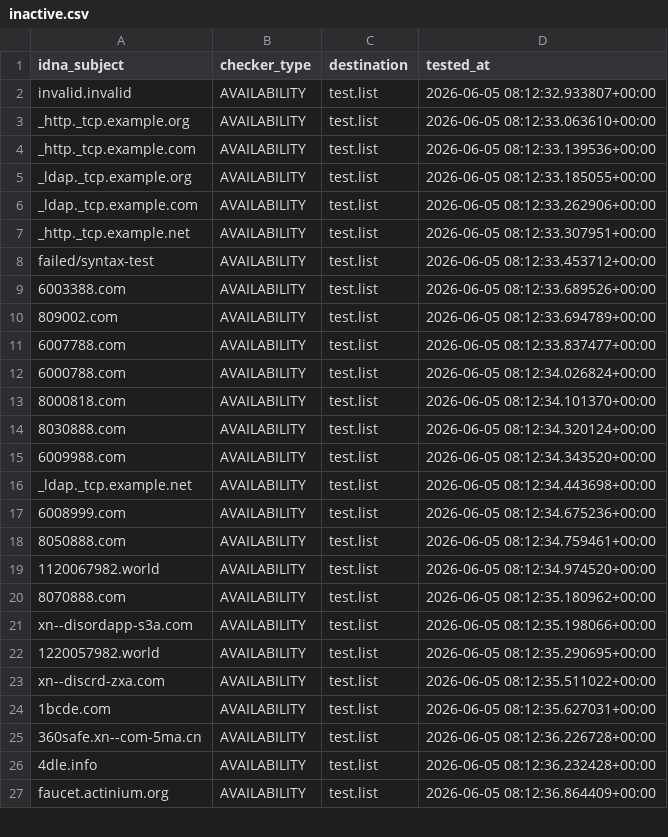
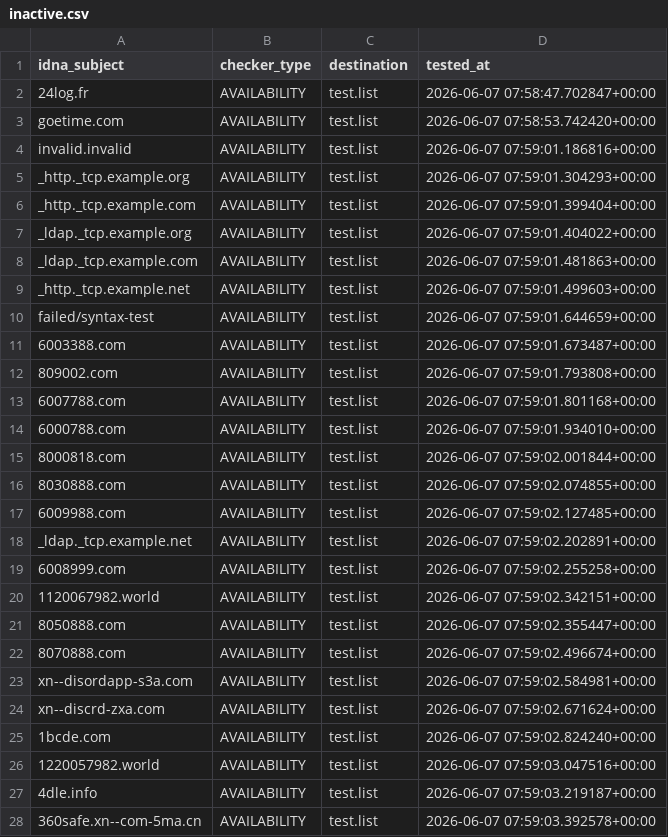
Before and after one commit to PyFunceble/ci_test, a CSV file: .pyfunceble/inactive.csv, drawn as a sheet; only a part is shown; the diff covers the shown part only.

```diff
--- a/.pyfunceble/inactive.csv
+++ b/.pyfunceble/inactive.csv
@@ -1,27 +1,28 @@
 idna_subject,checker_type,destination,tested_at
-invalid.invalid,AVAILABILITY,test.list,2026-06-05 08:12:32.933807+00:00
-_http._tcp.example.org,AVAILABILITY,test.list,2026-06-05 08:12:33.063610+00:00
-_http._tcp.example.com,AVAILABILITY,test.list,2026-06-05 08:12:33.139536+00:00
-_ldap._tcp.example.org,AVAILABILITY,test.list,2026-06-05 08:12:33.185055+00:00
-_ldap._tcp.example.com,AVAILABILITY,test.list,2026-06-05 08:12:33.262906+00:00
-_http._tcp.example.net,AVAILABILITY,test.list,2026-06-05 08:12:33.307951+00:00
-failed/syntax-test,AVAILABILITY,test.list,2026-06-05 08:12:33.453712+00:00
-6003388.com,AVAILABILITY,test.list,2026-06-05 08:12:33.689526+00:00
-809002.com,AVAILABILITY,test.list,2026-06-05 08:12:33.694789+00:00
-6007788.com,AVAILABILITY,test.list,2026-06-05 08:12:33.837477+00:00
-6000788.com,AVAILABILITY,test.list,2026-06-05 08:12:34.026824+00:00
-8000818.com,AVAILABILITY,test.list,2026-06-05 08:12:34.101370+00:00
-8030888.com,AVAILABILITY,test.list,2026-06-05 08:12:34.320124+00:00
-6009988.com,AVAILABILITY,test.list,2026-06-05 08:12:34.343520+00:00
-_ldap._tcp.example.net,AVAILABILITY,test.list,2026-06-05 08:12:34.443698+00:00
-6008999.com,AVAILABILITY,test.list,2026-06-05 08:12:34.675236+00:00
-8050888.com,AVAILABILITY,test.list,2026-06-05 08:12:34.759461+00:00
-1120067982.world,AVAILABILITY,test.list,2026-06-05 08:12:34.974520+00:00
-8070888.com,AVAILABILITY,test.list,2026-06-05 08:12:35.180962+00:00
-xn--disordapp-s3a.com,AVAILABILITY,test.list,2026-06-05 08:12:35.198066+00:00
-1220057982.world,AVAILABILITY,test.list,2026-06-05 08:12:35.290695+00:00
-xn--discrd-zxa.com,AVAILABILITY,test.list,2026-06-05 08:12:35.511022+00:00
-1bcde.com,AVAILABILITY,test.list,2026-06-05 08:12:35.627031+00:00
-360safe.xn--com-5ma.cn,AVAILABILITY,test.list,2026-06-05 08:12:36.226728+00:00
-4dle.info,AVAILABILITY,test.list,2026-06-05 08:12:36.232428+00:00
-faucet.actinium.org,AVAILABILITY,test.list,2026-06-05 08:12:36.864409+00:00
+24log.fr,AVAILABILITY,test.list,2026-06-07 07:58:47.702847+00:00
+goetime.com,AVAILABILITY,test.list,2026-06-07 07:58:53.742420+00:00
+invalid.invalid,AVAILABILITY,test.list,2026-06-07 07:59:01.186816+00:00
+_http._tcp.example.org,AVAILABILITY,test.list,2026-06-07 07:59:01.304293+00:00
+_http._tcp.example.com,AVAILABILITY,test.list,2026-06-07 07:59:01.399404+00:00
+_ldap._tcp.example.org,AVAILABILITY,test.list,2026-06-07 07:59:01.404022+00:00
+_ldap._tcp.example.com,AVAILABILITY,test.list,2026-06-07 07:59:01.481863+00:00
+_http._tcp.example.net,AVAILABILITY,test.list,2026-06-07 07:59:01.499603+00:00
+failed/syntax-test,AVAILABILITY,test.list,2026-06-07 07:59:01.644659+00:00
+6003388.com,AVAILABILITY,test.list,2026-06-07 07:59:01.673487+00:00
+809002.com,AVAILABILITY,test.list,2026-06-07 07:59:01.793808+00:00
+6007788.com,AVAILABILITY,test.list,2026-06-07 07:59:01.801168+00:00
+6000788.com,AVAILABILITY,test.list,2026-06-07 07:59:01.934010+00:00
+8000818.com,AVAILABILITY,test.list,2026-06-07 07:59:02.001844+00:00
+8030888.com,AVAILABILITY,test.list,2026-06-07 07:59:02.074855+00:00
+6009988.com,AVAILABILITY,test.list,2026-06-07 07:59:02.127485+00:00
+_ldap._tcp.example.net,AVAILABILITY,test.list,2026-06-07 07:59:02.202891+00:00
+6008999.com,AVAILABILITY,test.list,2026-06-07 07:59:02.255258+00:00
+1120067982.world,AVAILABILITY,test.list,2026-06-07 07:59:02.342151+00:00
+8050888.com,AVAILABILITY,test.list,2026-06-07 07:59:02.355447+00:00
+8070888.com,AVAILABILITY,test.list,2026-06-07 07:59:02.496674+00:00
+xn--disordapp-s3a.com,AVAILABILITY,test.list,2026-06-07 07:59:02.584981+00:00
+xn--discrd-zxa.com,AVAILABILITY,test.list,2026-06-07 07:59:02.671624+00:00
+1bcde.com,AVAILABILITY,test.list,2026-06-07 07:59:02.824240+00:00
+1220057982.world,AVAILABILITY,test.list,2026-06-07 07:59:03.047516+00:00
+4dle.info,AVAILABILITY,test.list,2026-06-07 07:59:03.219187+00:00
+360safe.xn--com-5ma.cn,AVAILABILITY,test.list,2026-06-07 07:59:03.392578+00:00
```
Also changed, not shown: 1 added row and 9 edited cells elsewhere in this file, .pyfunceble/whois.csv, 12 other files.
